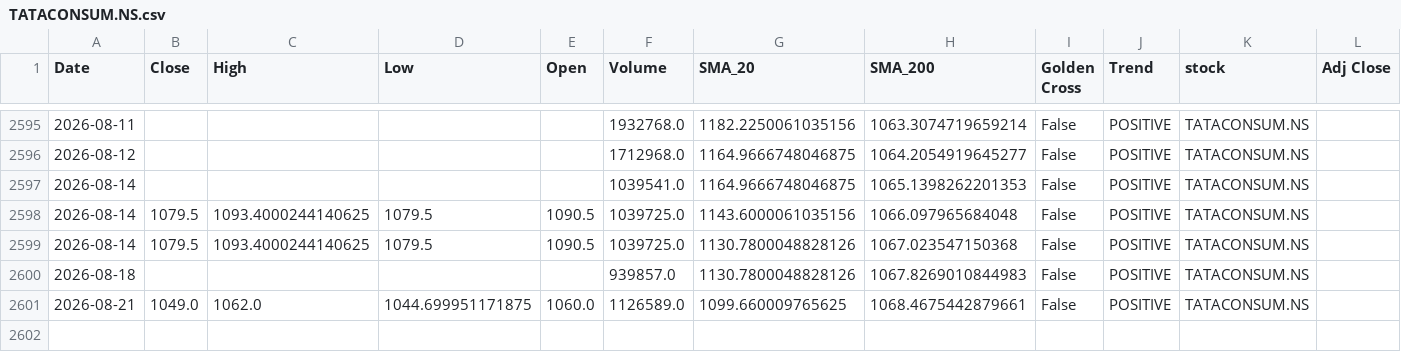
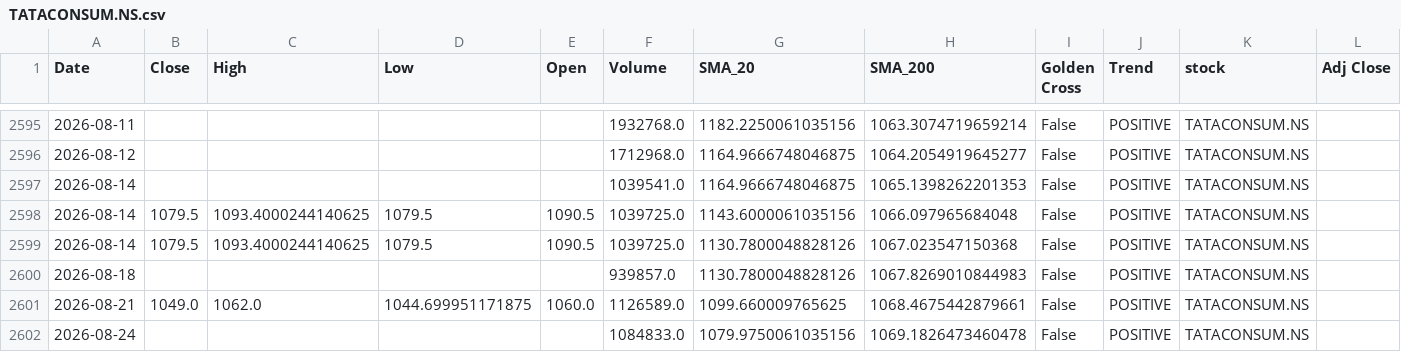
Before and after one commit to sohamdeshpande/nifty-analysis, a CSV file: data/TATACONSUM.NS.csv, drawn as a sheet; only a part is shown, gaps mark what is left out.

```diff
--- a/data/TATACONSUM.NS.csv
+++ b/data/TATACONSUM.NS.csv
@@ -2601 +2601,2 @@ Date,Close,High,Low,Open,Volume,SMA_20,SMA_200,Golden Cross,Trend,stock,Adj Clos
 2026-08-21,1049.0,1062.0,1044.699951171875,1060.0,1126589.0,1099.660009765625,1068.4675442879661,False,POSITIVE,TATACONSUM.NS,
+2026-08-24,,,,,1084833.0,1079.9750061035156,1069.1826473460478,False,POSITIVE,TATACONSUM.NS,
```
Also changed, not shown: data/ADANIPORTS.NS.csv, data/BAJAJFINSV.NS.csv, 46 other files.
